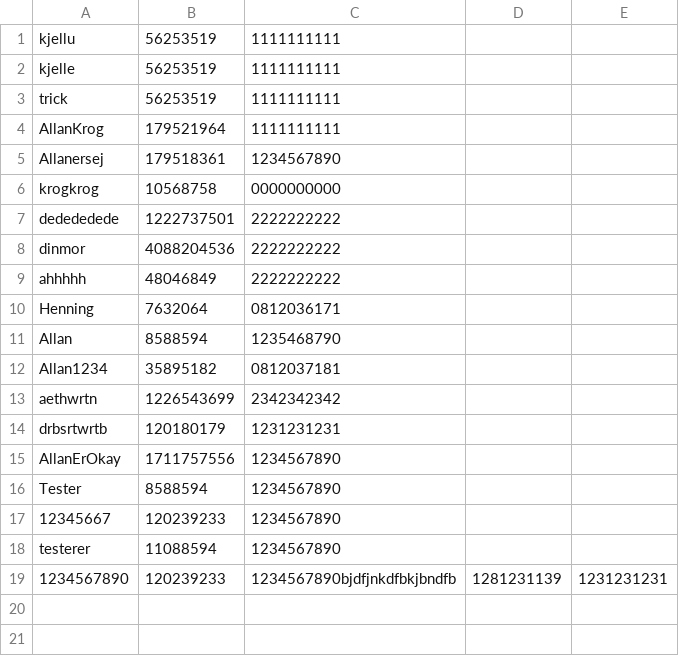
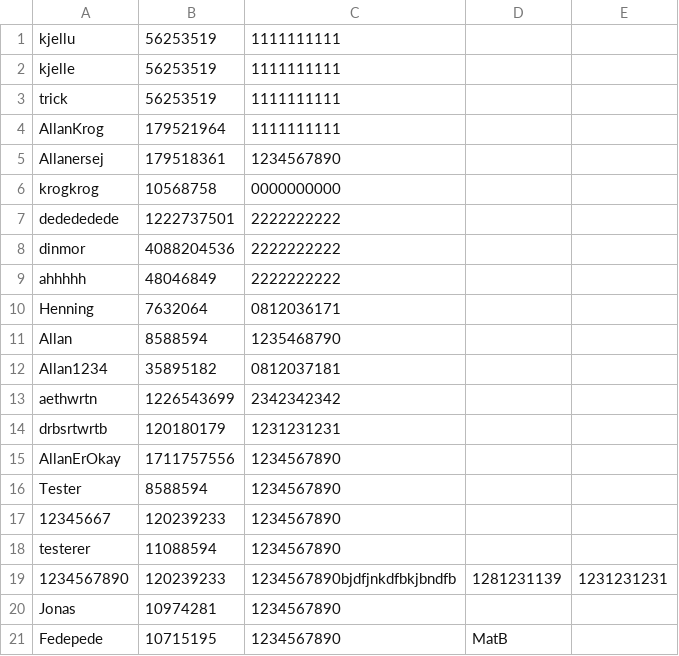
Before and after one commit to h0bbitten/STUDYMAPv2, a CSV file: Databases/Users/Users.csv, drawn as a sheet; the diff names each change by its address in the sheet, - before the commit and + after, or states it on an @@ line.

```diff
--- a/Databases/Users/Users.csv
+++ b/Databases/Users/Users.csv
+row 20: Jonas | 10974281 | 1234567890
+row 21: Fedepede | 10715195 | 1234567890 | MatB
```
Also changed, not shown: 16 other files.
